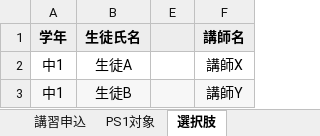
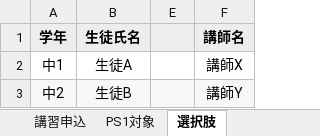
Before and after one commit to cijb-7724/KOmagumi-download, an Excel workbook: demo/講習申込.xlsm, sheet 選択肢, drawn as a sheet; values as stored, in another font and other column widths than the file's, no borders; table styles not drawn; the diff names each change by its address in the sheet, - before the commit and + after, or states it on an @@ line.

```diff
--- a/demo/講習申込.xlsm (sheet 選択肢)
+++ b/demo/講習申込.xlsm (sheet 選択肢)
-A3 (学年): 中1
+A3 (学年): 中2
```
Also changed, not shown: sheet PS1対象, sheet 講習申込, hidden cells, 48 other files.
